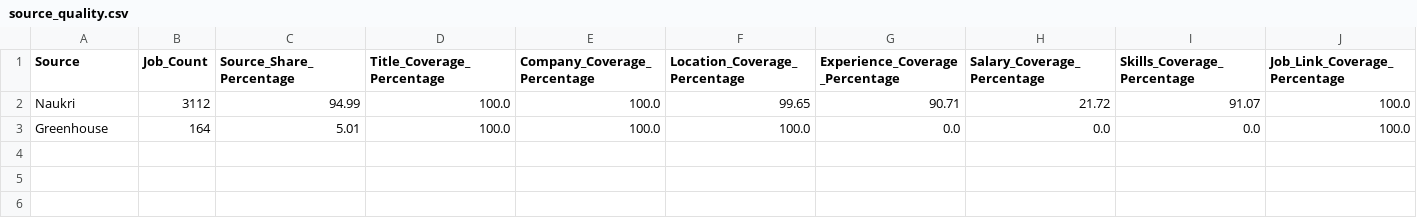
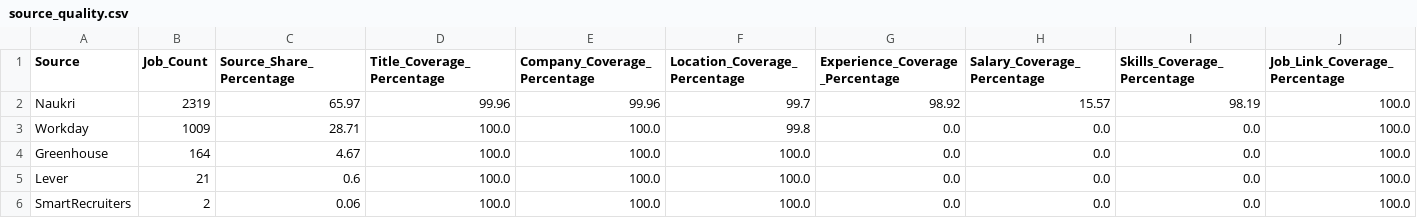
Before and after one commit to prabath1509/naukri-job-analytics-platform, a CSV file: data/source_quality.csv, drawn as a sheet.

```diff
--- a/data/source_quality.csv
+++ b/data/source_quality.csv
@@ -1,3 +1,6 @@
 Source,Job_Count,Source_Share_Percentage,Title_Coverage_Percentage,Company_Coverage_Percentage,Location_Coverage_Percentage,Experience_Coverage_Percentage,Salary_Coverage_Percentage,Skills_Coverage_Percentage,Job_Link_Coverage_Percentage
-Naukri,3112,94.99,100.0,100.0,99.65,90.71,21.72,91.07,100.0
-Greenhouse,164,5.01,100.0,100.0,100.0,0.0,0.0,0.0,100.0
+Naukri,2319,65.97,99.96,99.96,99.7,98.92,15.57,98.19,100.0
+Workday,1009,28.71,100.0,100.0,99.8,0.0,0.0,0.0,100.0
+Greenhouse,164,4.67,100.0,100.0,100.0,0.0,0.0,0.0,100.0
+Lever,21,0.6,100.0,100.0,100.0,0.0,0.0,0.0,100.0
+SmartRecruiters,2,0.06,100.0,100.0,100.0,0.0,0.0,0.0,100.0
```
Also changed, not shown: data/field_quality.csv, data/location_frequency.csv, 10 other files.
